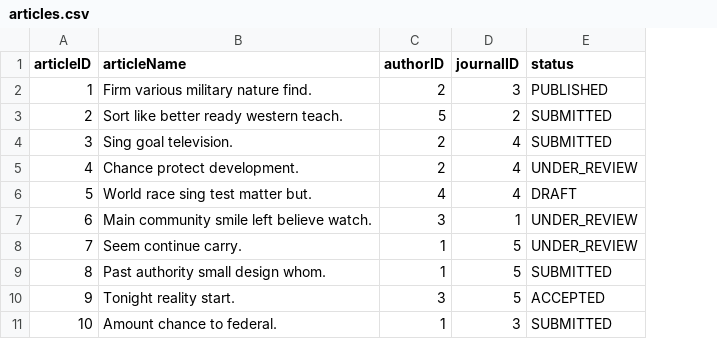
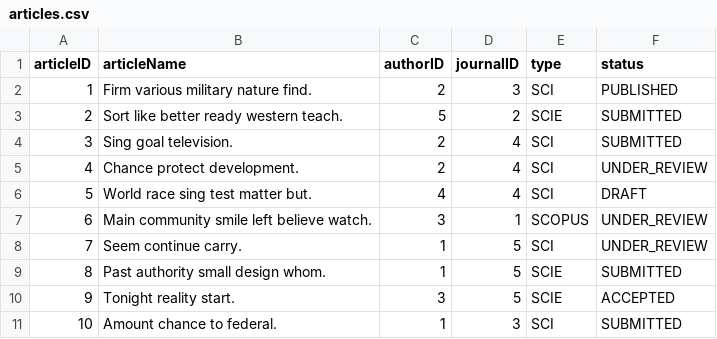
Before and after one commit to DamPhuQuy/Scientific-Article-Management, a CSV file: data/models/articles.csv, drawn as a sheet; the diff names each change by its address in the sheet, - before the commit and + after, or states it on an @@ line.

```diff
--- a/data/models/articles.csv
+++ b/data/models/articles.csv
+column E (type), rows 2-11: SCI | SCIE | SCI | SCI | SCI | SCOPUS | SCI | SCIE | SCIE | SCI
```
Also changed, not shown: data/models/authors.csv, data/models/journals.csv, 3 other files.
